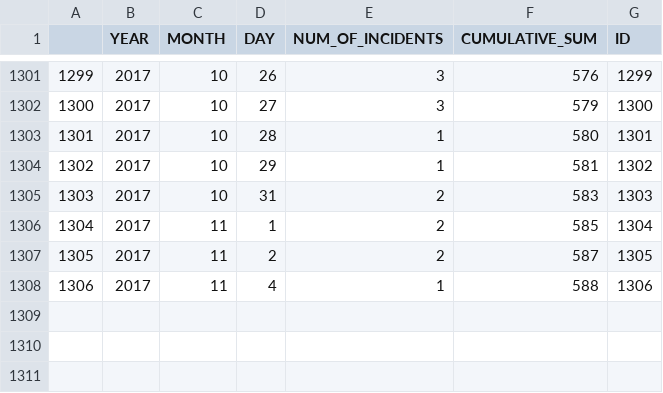
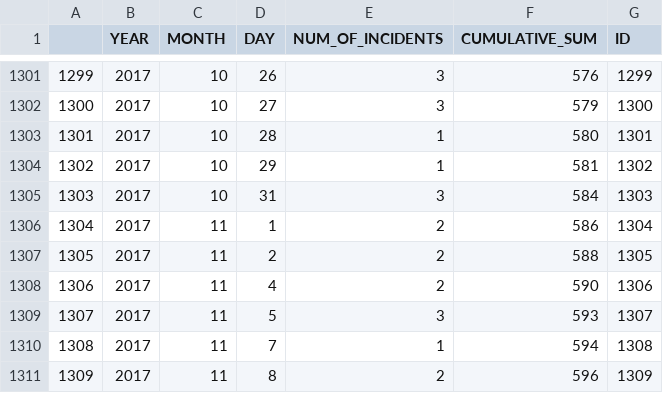
Before and after one commit to ryanbmarx/shooting-homicide-victims, a CSV file: data/homicides/homicides.csv, drawn as a sheet; only a part is shown, gaps mark what is left out.

```diff
--- a/data/homicides/homicides.csv
+++ b/data/homicides/homicides.csv
@@ -1304,5 +1304,8 @@
 1302,2017,10,29,1,581,1302
-1303,2017,10,31,2,583,1303
-1304,2017,11,1,2,585,1304
-1305,2017,11,2,2,587,1305
-1306,2017,11,4,1,588,1306
+1303,2017,10,31,3,584,1303
+1304,2017,11,1,2,586,1304
+1305,2017,11,2,2,588,1305
+1306,2017,11,4,2,590,1306
+1307,2017,11,5,3,593,1307
+1308,2017,11,7,1,594,1308
+1309,2017,11,8,2,596,1309
```
Also changed, not shown: data/homicides/homicides_geocode.csv, data/shootings/shootings.csv, 4 other files.
